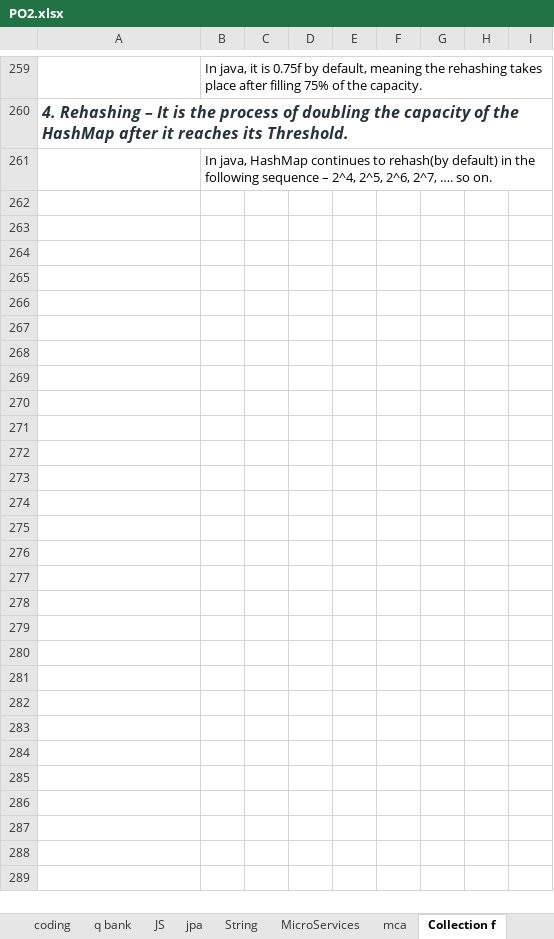
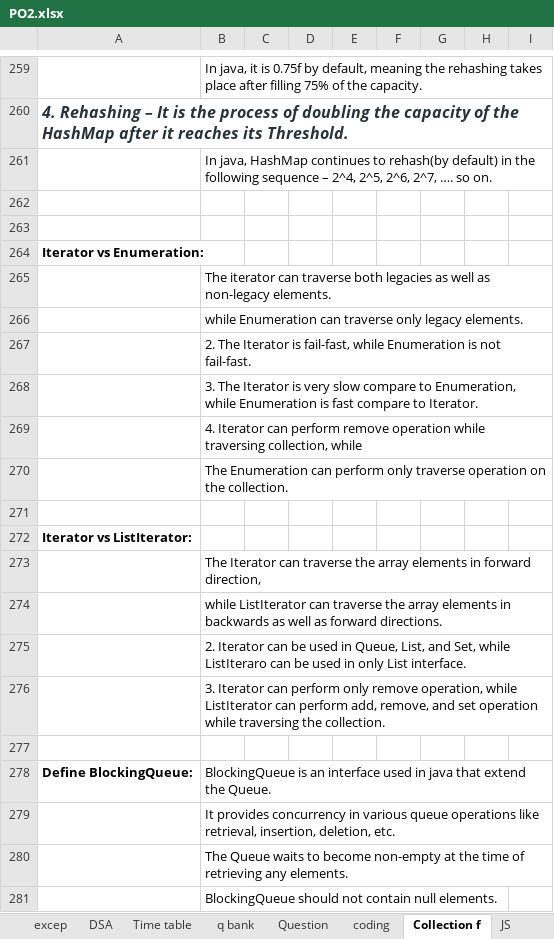
Before and after one commit to Birendra121/excel_docs_v2, an Excel workbook: PO2.xlsx, sheet Collection f, drawn as a sheet; only a part is shown, gaps mark what is left out; values as stored, in another font and other column widths than the file's, no borders; the diff covers the shown part only; the diff names each change by its address in the sheet, - before the commit and + after, or states it on an @@ line.

```diff
--- a/PO2.xlsx (sheet Collection f)
+++ b/PO2.xlsx (sheet Collection f)
@@ sheet tab order changed: excep | DSA | Time table | q bank | Question | coding | Collection f | JS @@
+row 262: (empty)
+row 263: (empty)
+row 264: Iterator vs Enumeration:
+row 265:  | The iterator can traverse both legacies as well as non-legacy elements.
+row 266:  | while Enumeration can traverse only legacy elements.
+row 267:  | 2. The Iterator is fail-fast, while Enumeration is not fail-fast.
+row 268:  | 3. The Iterator is very slow compare to Enumeration, while Enumeration is fast compare to Iterator.
+row 269:  | 4. Iterator can perform remove operation while traversing collection, while
+row 270:  | The Enumeration can perform only traverse operation on the collection.
+row 271: (empty)
+row 272: Iterator vs ListIterator:
+row 273:  | The Iterator can traverse the array elements in forward direction,
+row 274:  | while ListIterator can traverse the array elements in backwards as well as forward directions.
+row 275:  | 2. Iterator can be used in Queue, List, and Set, while ListIteraro can be used in only List interface.
+row 276:  | 3. Iterator can perform only remove operation, while ListIterator can perform add, remove, and set operation while traversing the collection.
+row 277: (empty)
+row 278: Define BlockingQueue: | BlockingQueue is an interface used in java that extend the Queue.
+row 279:  | It provides concurrency in various queue operations like retrieval, insertion, deletion, etc.
+row 280:  | The Queue waits to become non-empty at the time of retrieving any elements.
+row 281:  | BlockingQueue should not contain null elements.
```
Also changed, not shown: 52 added rows and cell formats elsewhere in this sheet, sheet Question, sheet MicroServices, sheet SQL, sheet spring, sheet String, sheet core, 3 more sheets, other sheet tabs, charts or pictures.
